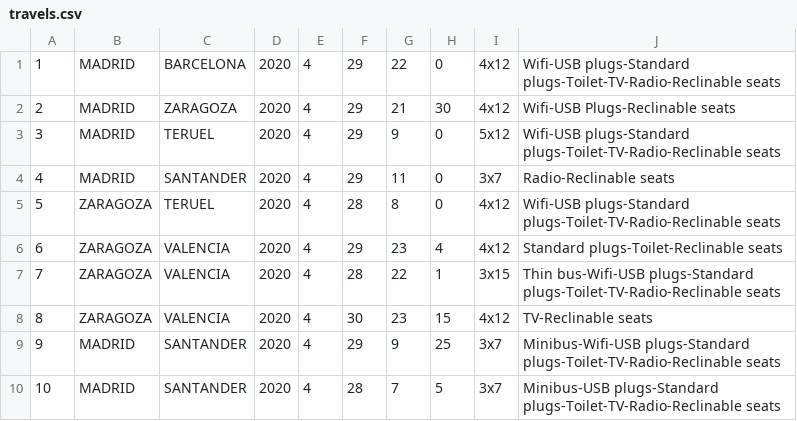
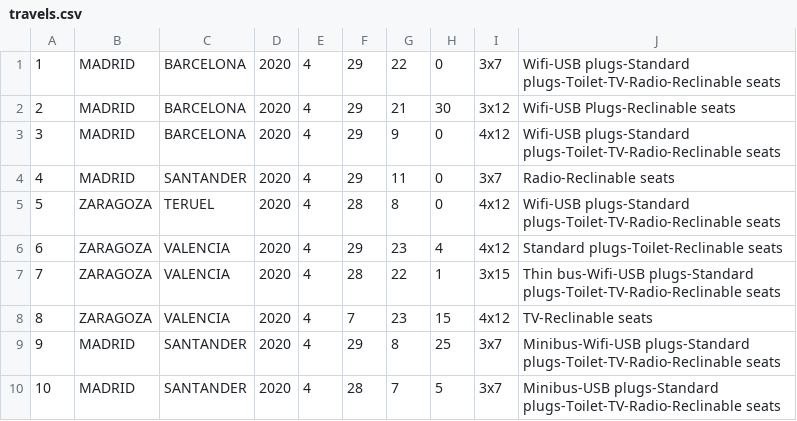
Before and after one commit to pabloibiza/TP_AUTOBUSES, a CSV file: storage/data/travels.csv, drawn as a sheet.

```diff
--- a/storage/data/travels.csv
+++ b/storage/data/travels.csv
@@ -1,4 +1,4 @@
-1,MADRID,BARCELONA,2020,4,29,22,0,4x12,Wifi-USB plugs-Standard plugs-Toilet-TV-Radio-Reclinable seats
-2,MADRID,ZARAGOZA,2020,4,29,21,30,4x12,Wifi-USB Plugs-Reclinable seats
-3,MADRID,TERUEL,2020,4,29,9,0,5x12,Wifi-USB plugs-Standard plugs-Toilet-TV-Radio-Reclinable seats
+1,MADRID,BARCELONA,2020,4,29,22,0,3x7,Wifi-USB plugs-Standard plugs-Toilet-TV-Radio-Reclinable seats
+2,MADRID,BARCELONA,2020,4,29,21,30,3x12,Wifi-USB Plugs-Reclinable seats
+3,MADRID,BARCELONA,2020,4,29,9,0,4x12,Wifi-USB plugs-Standard plugs-Toilet-TV-Radio-Reclinable seats
 4,MADRID,SANTANDER,2020,4,29,11,0,3x7,Radio-Reclinable seats
@@ -7,4 +7,4 @@
 7,ZARAGOZA,VALENCIA,2020,4,28,22,1,3x15,Thin bus-Wifi-USB plugs-Standard plugs-Toilet-TV-Radio-Reclinable seats
-8,ZARAGOZA,VALENCIA,2020,4,30,23,15,4x12,TV-Reclinable seats
-9,MADRID,SANTANDER,2020,4,29,9,25,3x7,Minibus-Wifi-USB plugs-Standard plugs-Toilet-TV-Radio-Reclinable seats
+8,ZARAGOZA,VALENCIA,2020,4,7,23,15,4x12,TV-Reclinable seats
+9,MADRID,SANTANDER,2020,4,29,8,25,3x7,Minibus-Wifi-USB plugs-Standard plugs-Toilet-TV-Radio-Reclinable seats
 10,MADRID,SANTANDER,2020,4,28,7,5,3x7,Minibus-USB plugs-Standard plugs-Toilet-TV-Radio-Reclinable seats
```
Also changed, not shown: 31 other files.
